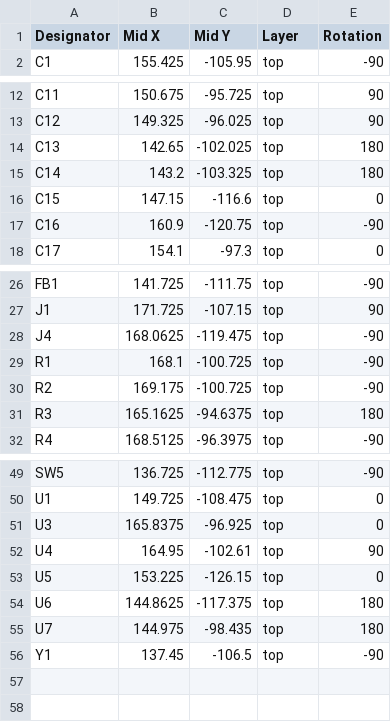
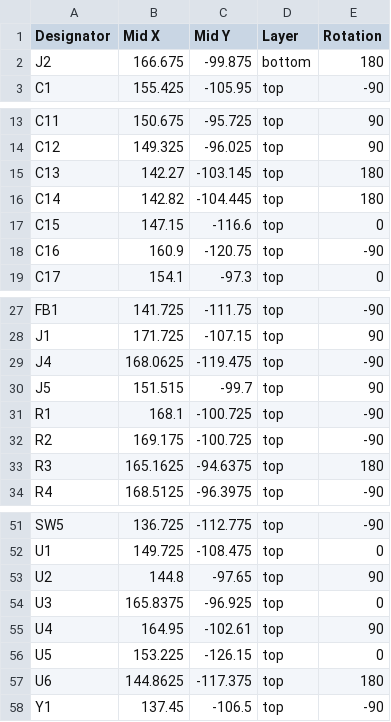
Before and after one commit to ghayden433/SportsWatch, a CSV file: HardwareKiCad/v1.1/Manufacturing/GPSWatch-all-pos.csv (was HardwareKiCad/v1.1/Manufacturing/GPSWatch-top-pos.csv), drawn as a sheet; only a part is shown, gaps mark what is left out.

```diff
--- a/HardwareKiCad/v1.1/Manufacturing/GPSWatch-top-pos.csv
+++ b/HardwareKiCad/v1.1/Manufacturing/GPSWatch-all-pos.csv
@@ -1,2 +1,3 @@
 Designator,Mid X,Mid Y,Layer,Rotation
+J2,166.675,-99.875,bottom,180
 C1,155.425,-105.95,top,-90
@@ -13,4 +14,4 @@ C11,150.675,-95.725,top,90
 C12,149.325,-96.025,top,90
-C13,142.65,-102.025,top,180
-C14,143.2,-103.325,top,180
+C13,142.27,-103.145,top,180
+C14,142.82,-104.445,top,180
 C15,147.15,-116.6,top,0
@@ -28,2 +29,3 @@ J1,171.725,-107.15,top,90
 J4,168.0625,-119.475,top,-90
+J5,151.515,-99.7,top,90
 R1,168.1,-100.725,top,-90
@@ -50,2 +52,3 @@ SW5,136.725,-112.775,top,-90
 U1,149.725,-108.475,top,0
+U2,144.8,-97.65,top,90
 U3,165.8375,-96.925,top,0
@@ -54,3 +57,2 @@ U5,153.225,-126.15,top,0
 U6,144.8625,-117.375,top,180
-U7,144.975,-98.435,top,180
 Y1,137.45,-106.5,top,-90
```
Also changed, not shown: HardwareKiCad/v1.1/Manufacturing/GPSWatch.csv, 20 other files.
